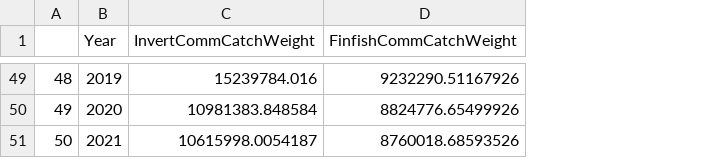
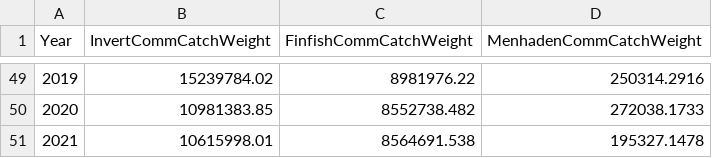
Before and after one commit to Nyelab/NC-Ecosystem-indicators, a CSV file: data/B1972InvertFinfishCommCatchLS.csv, drawn as a sheet; only a part is shown, gaps mark what is left out; removed rows and columns are numbered as before the commit, all else as after; the diff covers the shown part only; the diff names each change by its address in the sheet, - before the commit and + after, or states it on an @@ line.

Commit message:
Invert, menhaded, finfish commercial catch

```diff
--- a/data/B1972InvertFinfishCommCatchLS.csv
+++ b/data/B1972InvertFinfishCommCatchLS.csv
-column A, rows 49-51: 48 | 49 | 50
+column D (MenhadenCommCatchWeight), rows 49-51: 250314.2916 | 272038.1733 | 195327.1478
-B49 (InvertCommCatchWeight): 15239784.016
+B49 (InvertCommCatchWeight): 15239784.02
-C49 (FinfishCommCatchWeight): 9232290.51167926
+C49 (FinfishCommCatchWeight): 8981976.22
-B50 (InvertCommCatchWeight): 10981383.848584
+B50 (InvertCommCatchWeight): 10981383.85
-C50 (FinfishCommCatchWeight): 8824776.65499926
+C50 (FinfishCommCatchWeight): 8552738.482
-B51 (InvertCommCatchWeight): 10615998.0054187
+B51 (InvertCommCatchWeight): 10615998.01
-C51 (FinfishCommCatchWeight): 8760018.68593526
+C51 (FinfishCommCatchWeight): 8564691.538
```
Also changed, not shown: 94 edited cells elsewhere in this file.
